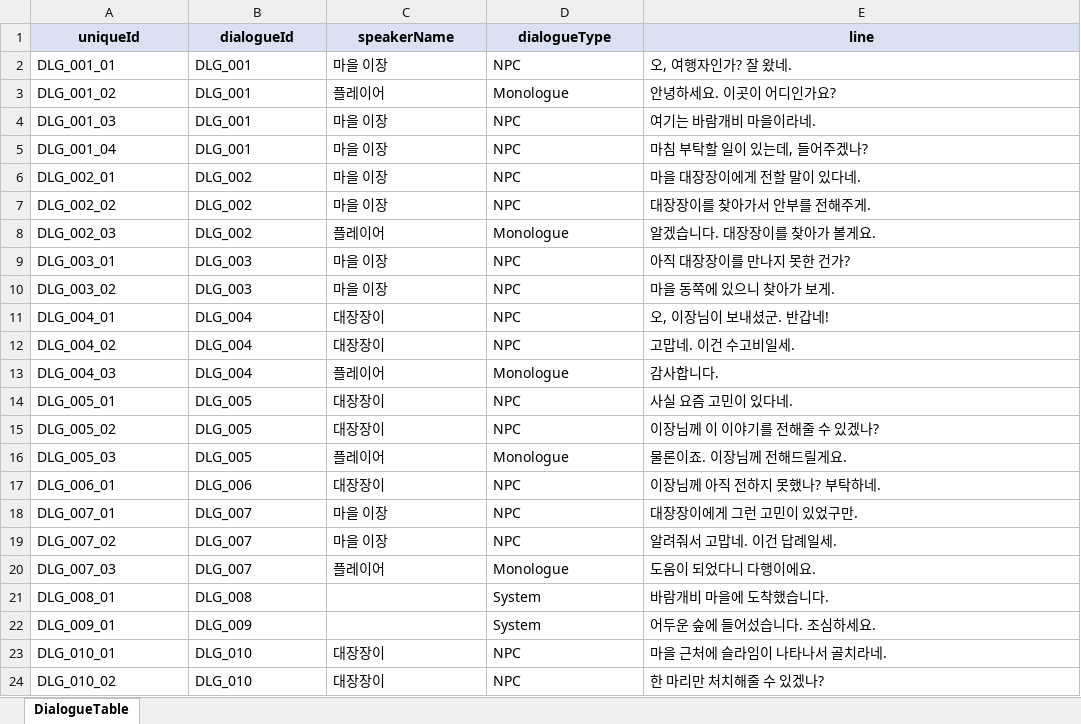
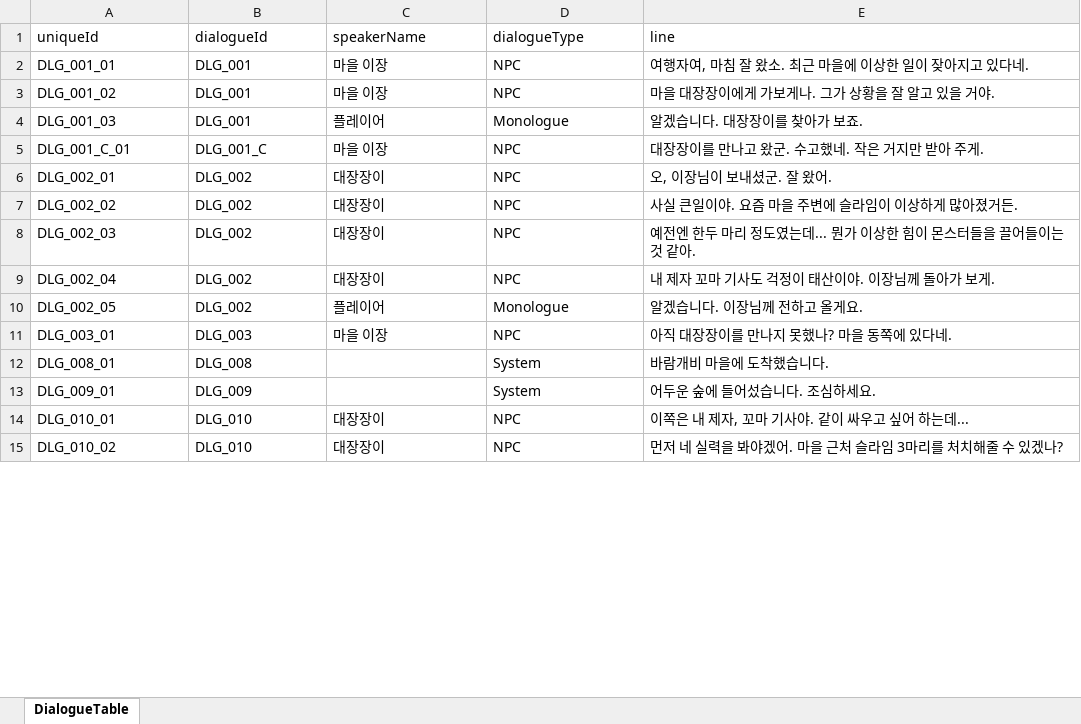
Before and after one commit to river-minj/MadHatter, an Excel workbook: Assets/Data/Excel/DialogueTable.xlsx, sheet DialogueTable, drawn as a sheet; only a part is shown; values as stored, in another font and other column widths than the file's, no borders; removed rows and columns are numbered as before the commit, all else as after; the diff covers the shown part only; the diff names each change by its address in the sheet, - before the commit and + after, or states it on an @@ line.

```diff
--- a/Assets/Data/Excel/DialogueTable.xlsx (sheet DialogueTable)
+++ b/Assets/Data/Excel/DialogueTable.xlsx (sheet DialogueTable)
@@ A1:E1 fill: #D9E1F2 → none, bold: on → off, alignment: center → left @@
-E2 (line): 오, 여행자인가? 잘 왔네.
+E2 (line): 여행자여, 마침 잘 왔소. 최근 마을에 이상한 일이 잦아지고 있다네.
-C3 (speakerName): 플레이어
+C3 (speakerName): 마을 이장
-D3 (dialogueType): Monologue
+D3 (dialogueType): NPC
-E3 (line): 안녕하세요. 이곳이 어디인가요?
+E3 (line): 마을 대장장이에게 가보게나. 그가 상황을 잘 알고 있을 거야.
-C4 (speakerName): 마을 이장
+C4 (speakerName): 플레이어
-D4 (dialogueType): NPC
+D4 (dialogueType): Monologue
-E4 (line): 여기는 바람개비 마을이라네.
+E4 (line): 알겠습니다. 대장장이를 찾아가 보죠.
-A5 (uniqueId): DLG_001_04
+A5 (uniqueId): DLG_001_C_01
-B5 (dialogueId): DLG_001
+B5 (dialogueId): DLG_001_C
-E5 (line): 마침 부탁할 일이 있는데, 들어주겠나?
+E5 (line): 대장장이를 만나고 왔군. 수고했네. 작은 거지만 받아 주게.
-C6:C7 (speakerName): 마을 이장
+C6:C7 (speakerName): 대장장이
-E6 (line): 마을 대장장이에게 전할 말이 있다네.
+E6 (line): 오, 이장님이 보내셨군. 잘 왔어.
-E7 (line): 대장장이를 찾아가서 안부를 전해주게.
+E7 (line): 사실 큰일이야. 요즘 마을 주변에 슬라임이 이상하게 많아졌거든.
-C8 (speakerName): 플레이어
+C8 (speakerName): 대장장이
-D8 (dialogueType): Monologue
+D8 (dialogueType): NPC
-E8 (line): 알겠습니다. 대장장이를 찾아가 볼게요.
+E8 (line): 예전엔 한두 마리 정도였는데... 뭔가 이상한 힘이 몬스터들을 끌어들이는 것 같아.
+row 9: DLG_002_04 | DLG_002 | 대장장이 | NPC | 내 제자 꼬마 기사도 걱정이 태산이야. 이장님께 돌아가 보게.
+row 10: DLG_002_05 | DLG_002 | 플레이어 | Monologue | 알겠습니다. 이장님께 전하고 올게요.
-E11 (line): 아직 대장장이를 만나지 못한 건가?
+E11 (line): 아직 대장장이를 만나지 못했나? 마을 동쪽에 있다네.
-row 10: DLG_003_02 | DLG_003 | 마을 이장 | NPC | 마을 동쪽에 있으니 찾아가 보게.
-row 11: DLG_004_01 | DLG_004 | 대장장이 | NPC | 오, 이장님이 보내셨군. 반갑네!
-row 12: DLG_004_02 | DLG_004 | 대장장이 | NPC | 고맙네. 이건 수고비일세.
-row 13: DLG_004_03 | DLG_004 | 플레이어 | Monologue | 감사합니다.
-row 14: DLG_005_01 | DLG_005 | 대장장이 | NPC | 사실 요즘 고민이 있다네.
-row 15: DLG_005_02 | DLG_005 | 대장장이 | NPC | 이장님께 이 이야기를 전해줄 수 있겠나?
-row 16: DLG_005_03 | DLG_005 | 플레이어 | Monologue | 물론이죠. 이장님께 전해드릴게요.
-row 17: DLG_006_01 | DLG_006 | 대장장이 | NPC | 이장님께 아직 전하지 못했나? 부탁하네.
-row 18: DLG_007_01 | DLG_007 | 마을 이장 | NPC | 대장장이에게 그런 고민이 있었구만.
-row 19: DLG_007_02 | DLG_007 | 마을 이장 | NPC | 알려줘서 고맙네. 이건 답례일세.
-row 20: DLG_007_03 | DLG_007 | 플레이어 | Monologue | 도움이 되었다니 다행이에요.
-E14 (line): 마을 근처에 슬라임이 나타나서 골치라네.
+E14 (line): 이쪽은 내 제자, 꼬마 기사야. 같이 싸우고 싶어 하는데...
-E15 (line): 한 마리만 처치해줄 수 있겠나?
+E15 (line): 먼저 네 실력을 봐야겠어. 마을 근처 슬라임 3마리를 처치해줄 수 있겠나?
```
Also changed, not shown: 27 added rows and 11 edited cells elsewhere in this sheet, Assets/Data/Excel/CompanionTable.xlsx, Assets/Data/Excel/DropTable.xlsx, 9 other files.
